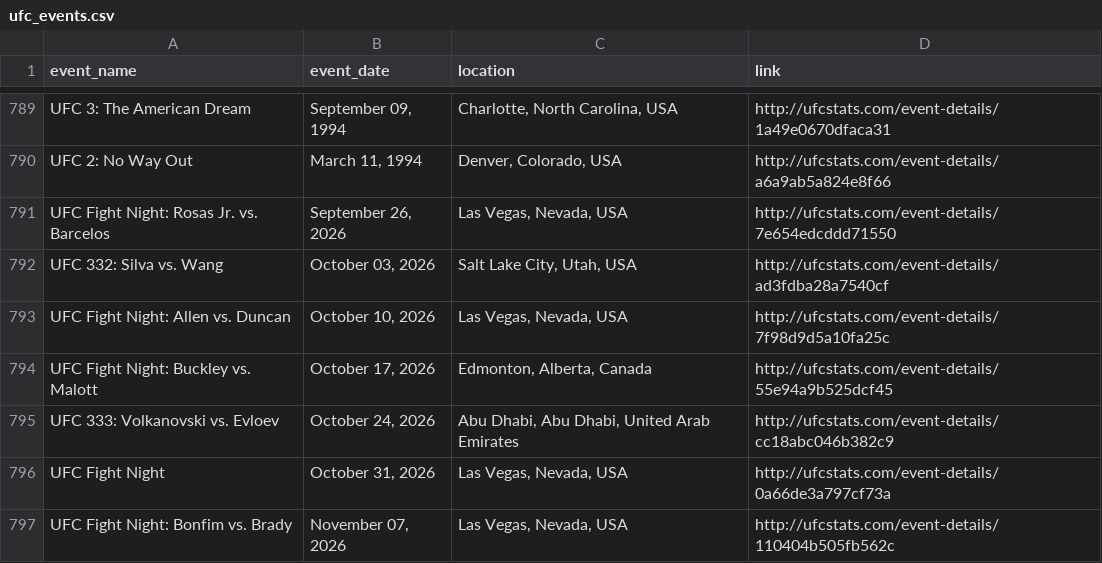
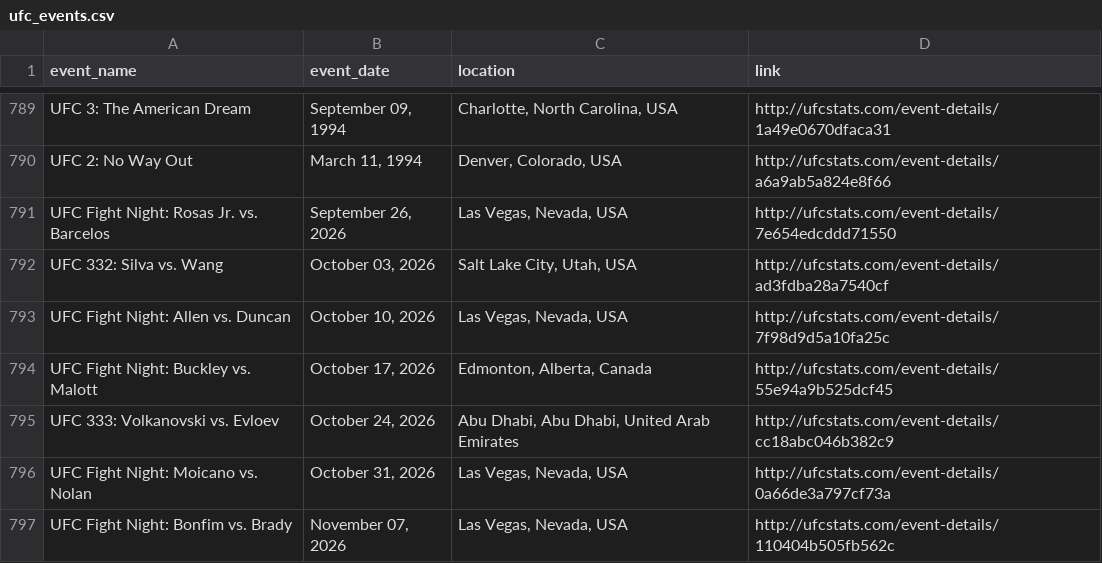
Before and after one commit to P-AEL/Better, a CSV file: data/scraped_data/ufc_events.csv, drawn as a sheet; only a part is shown, gaps mark what is left out.

```diff
--- a/data/scraped_data/ufc_events.csv
+++ b/data/scraped_data/ufc_events.csv
@@ -795,3 +795,3 @@ UFC Fight Night: Buckley vs. Malott,"October 17, 2026","Edmonton, Alberta, Canad
 UFC 333: Volkanovski vs. Evloev,"October 24, 2026","Abu Dhabi, Abu Dhabi, United Arab Emirates",http://ufcstats.com/event-details/cc18abc046b382c9
-UFC Fight Night,"October 31, 2026","Las Vegas, Nevada, USA",http://ufcstats.com/event-details/0a66de3a797cf73a
+UFC Fight Night: Moicano vs. Nolan,"October 31, 2026","Las Vegas, Nevada, USA",http://ufcstats.com/event-details/0a66de3a797cf73a
 UFC Fight Night: Bonfim vs. Brady,"November 07, 2026","Las Vegas, Nevada, USA",http://ufcstats.com/event-details/110404b505fb562c
```
Also changed, not shown: data/forward_predictions.csv, data/scraped_data/ufc_fight_odds_history.csv, 5 other files.
